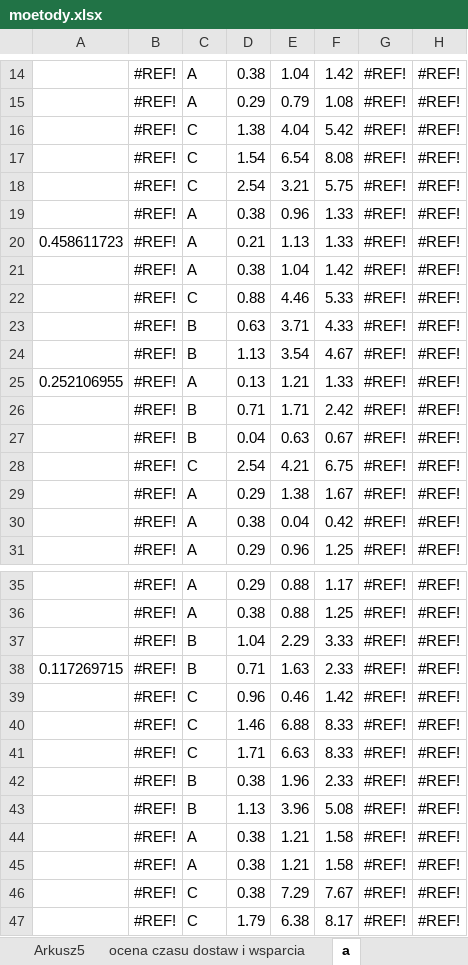
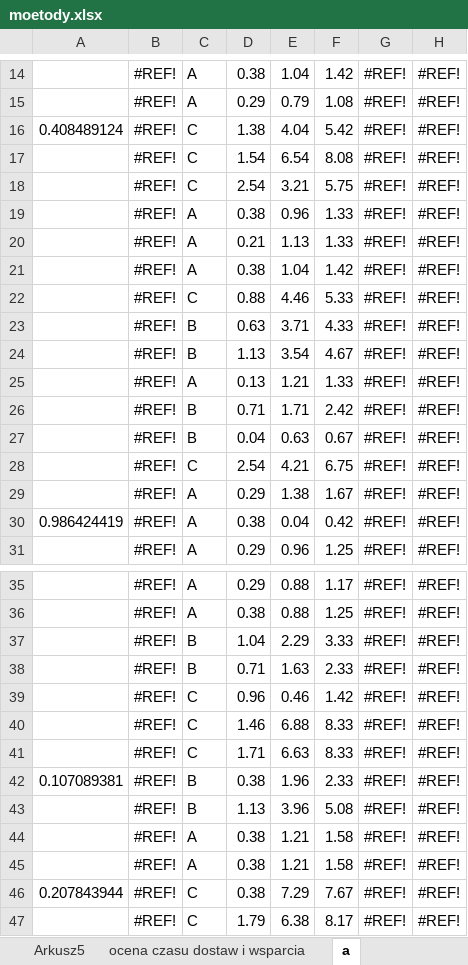
Before and after one commit to vandegor/draw.io, an Excel workbook: moetody.xlsx, sheet a, drawn as a sheet; only a part is shown, gaps mark what is left out; values as stored, in another font and other column widths than the file's, no borders; the diff covers the shown part only; the diff names each change by its address in the sheet, - before the commit and + after, or states it on an @@ line.

```diff
--- a/moetody.xlsx (sheet a)
+++ b/moetody.xlsx (sheet a)
-A16: (empty)
+A16: 0.408489124
-A20: 0.458611723
+A20: (empty)
-A25: 0.252106955
+A25: (empty)
-A30: (empty)
+A30: 0.986424419
-A38: 0.117269715
+A38: (empty)
-A42: (empty)
+A42: 0.107089381
-A46: (empty)
+A46: 0.207843944
```
Also changed, not shown: 4 edited cells elsewhere in this sheet, sheet ocena czasu dostaw i wsparcia, formulas that keep their value, 2 other files.
